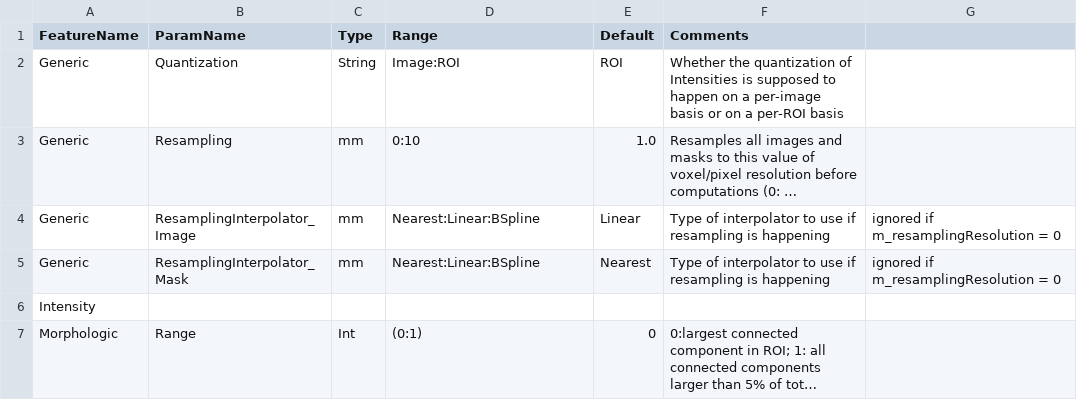
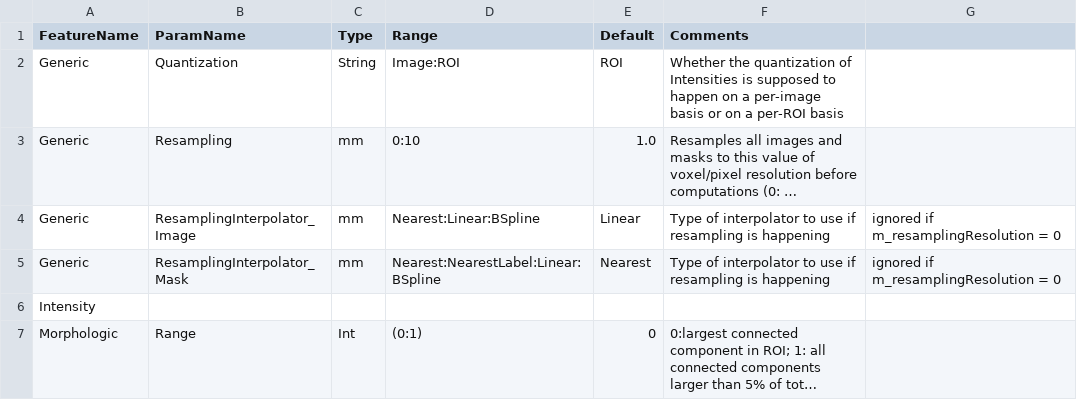
Before and after one commit to CBICA/CaPTk, a CSV file: src/applications/FeatureExtraction/data/1_params_default.csv, drawn as a sheet; only a part is shown; long unchanged cells end in …; the diff names each change by its address in the sheet, - before the commit and + after, or states it on an @@ line.

Commit message:
added the label interpolation option

```diff
--- a/src/applications/FeatureExtraction/data/1_params_default.csv
+++ b/src/applications/FeatureExtraction/data/1_params_default.csv
-D5 (Range): Nearest:Linear:BSpline
+D5 (Range): Nearest:NearestLabel:Linear:BSpline
```
